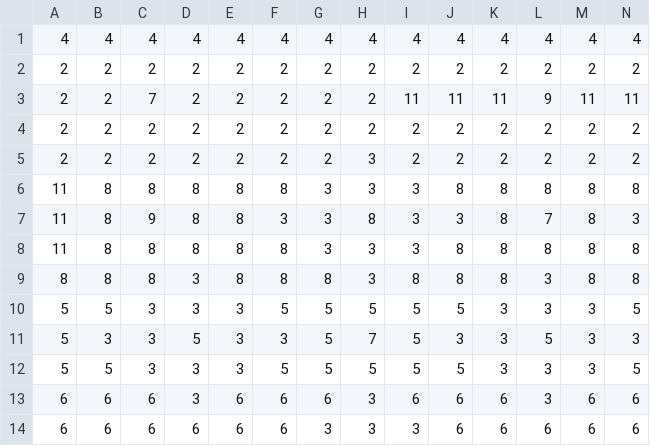
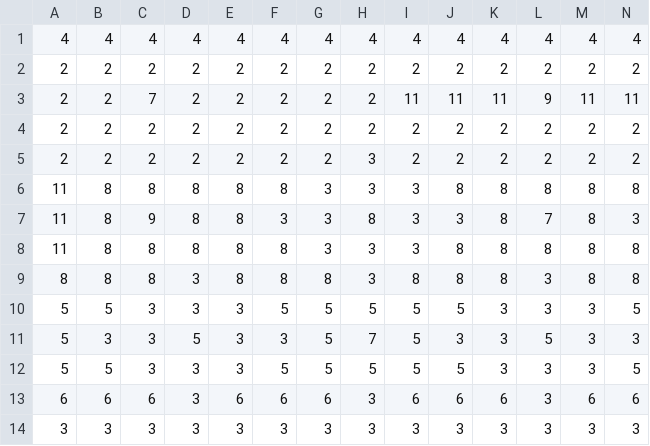
Before and after one commit to zoidbergZA/Exposure, a CSV file: Assets/DrillingGameMaps/HeimTest.csv, drawn as a sheet; only a part is shown; removed rows and columns are numbered as before the commit, all else as after; rows hold the shown columns only; the diff names each change by its address in the sheet, - before the commit and + after, or states it on an @@ line.

```diff
--- a/Assets/DrillingGameMaps/HeimTest.csv
+++ b/Assets/DrillingGameMaps/HeimTest.csv
-row 14: 6 | 6 | 6 | 6 | 6 | 6 | 3 | 3 | 3 | 6 | 6 | 6 | 6 | 6
+row 14: 3 | 3 | 3 | 3 | 3 | 3 | 3 | 3 | 3 | 3 | 3 | 3 | 3 | 3
```
Also changed, not shown: 7 other files.
